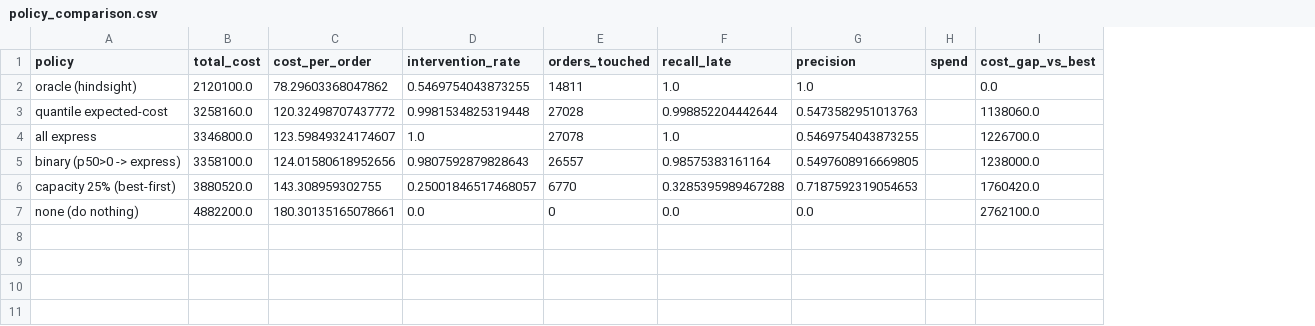
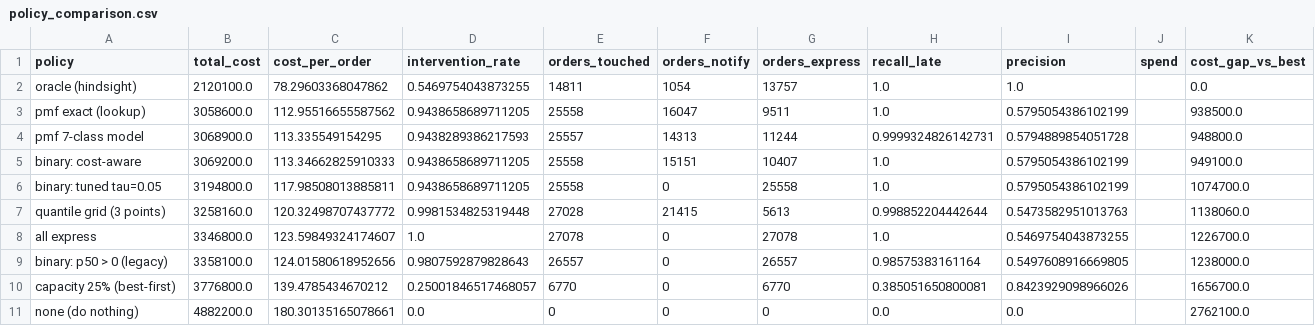
Before and after one commit to lingtao-meng/supply-chain-ml-pipeline, a CSV file: results/policy_comparison.csv, drawn as a sheet; addresses are those after the commit; the diff names each change by its address in the sheet, - before the commit and + after, or states it on an @@ line.

```diff
--- a/results/policy_comparison.csv
+++ b/results/policy_comparison.csv
+column F (orders_notify), row 2: 1054; rows 7-11: 21415 | 0 | 0 | 0 | 0
+column G (orders_express), row 2: 13757; rows 7-11: 5613 | 27078 | 26557 | 6770 | 0
+row 3: pmf exact (lookup) | 3058600.0 | 112.95516655587562 | 0.9438658689711205 | 25558 | 16047 | 9511 | 1.0 | 0.5795054386102199 |  | 938500.0
+row 4: pmf 7-class model | 3068900.0 | 113.335549154295 | 0.9438289386217593 | 25557 | 14313 | 11244 | 0.9999324826142731 | 0.5794889854051728 |  | 948800.0
+row 5: binary: cost-aware | 3069200.0 | 113.34662825910333 | 0.9438658689711205 | 25558 | 15151 | 10407 | 1.0 | 0.5795054386102199 |  | 949100.0
+row 6: binary: tuned tau=0.05 | 3194800.0 | 117.98508013885811 | 0.9438658689711205 | 25558 | 0 | 25558 | 1.0 | 0.5795054386102199 |  | 1074700.0
-A7 (policy): quantile expected-cost
+A7 (policy): quantile grid (3 points)
-A9 (policy): binary (p50>0 -> express)
+A9 (policy): binary: p50 > 0 (legacy)
-B10 (total_cost): 3880520.0
+B10 (total_cost): 3776800.0
-C10 (cost_per_order): 143.308959302755
+C10 (cost_per_order): 139.4785434670212
-H10 (recall_late): 0.3285395989467288
+H10 (recall_late): 0.385051650800081
-I10 (precision): 0.7187592319054653
+I10 (precision): 0.8423929098966026
-K10 (cost_gap_vs_best): 1760420.0
+K10 (cost_gap_vs_best): 1656700.0
```
Also changed, not shown: results/capacity_curve.csv, results/sensitivity.csv, 38 other files.
